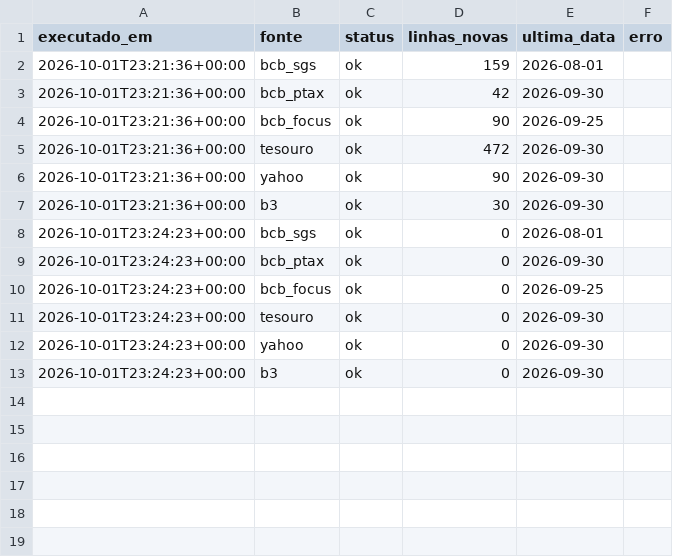
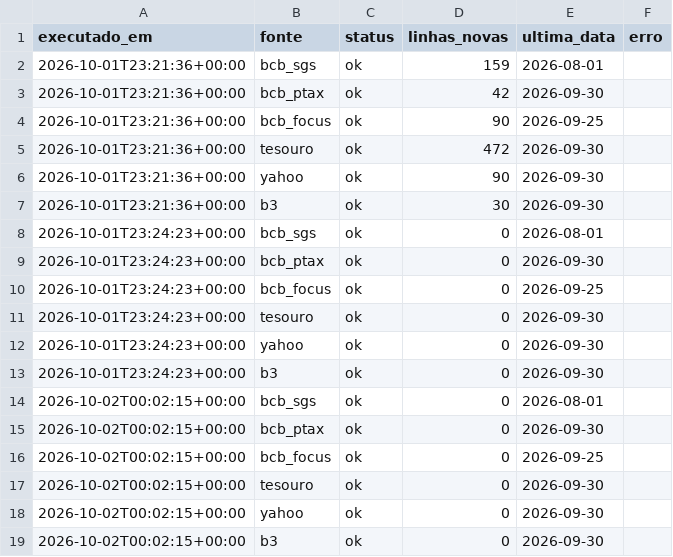
Before and after one commit to GloedenJoao/profissional, a CSV file: dados/controle_extracao.csv, drawn as a sheet.

```diff
--- a/dados/controle_extracao.csv
+++ b/dados/controle_extracao.csv
@@ -13 +13,7 @@ executado_em,fonte,status,linhas_novas,ultima_data,erro
 2026-10-01T23:24:23+00:00,b3,ok,0,2026-09-30,
+2026-10-02T00:02:15+00:00,bcb_sgs,ok,0,2026-08-01,
+2026-10-02T00:02:15+00:00,bcb_ptax,ok,0,2026-09-30,
+2026-10-02T00:02:15+00:00,bcb_focus,ok,0,2026-09-25,
+2026-10-02T00:02:15+00:00,tesouro,ok,0,2026-09-30,
+2026-10-02T00:02:15+00:00,yahoo,ok,0,2026-09-30,
+2026-10-02T00:02:15+00:00,b3,ok,0,2026-09-30,
```
Also changed, not shown: 2 other files.
